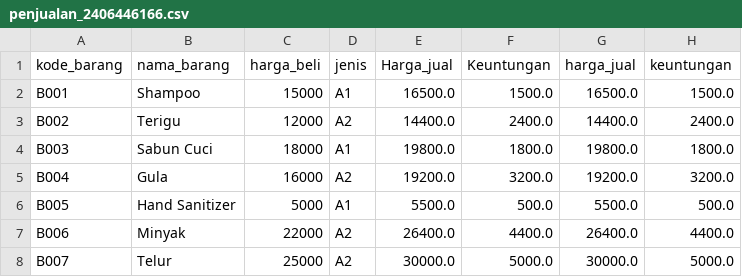
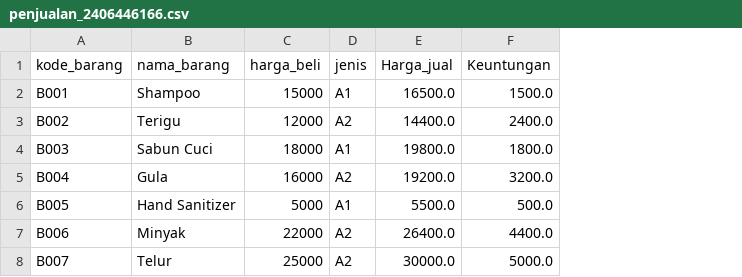
Before and after one commit to ersyanurfathiyah/data1, a CSV file: output/penjualan_2406446166.csv, drawn as a sheet; the diff names each change by its address in the sheet, - before the commit and + after, or states it on an @@ line.

Commit message:
committing files

```diff
--- a/output/penjualan_2406446166.csv
+++ b/output/penjualan_2406446166.csv
-column G (harga_jual), rows 2-8: 16500.0 | 14400.0 | 19800.0 | 19200.0 | 5500.0 | 26400.0 | 30000.0
-column H (keuntungan), rows 2-8: 1500.0 | 2400.0 | 1800.0 | 3200.0 | 500.0 | 4400.0 | 5000.0
```
